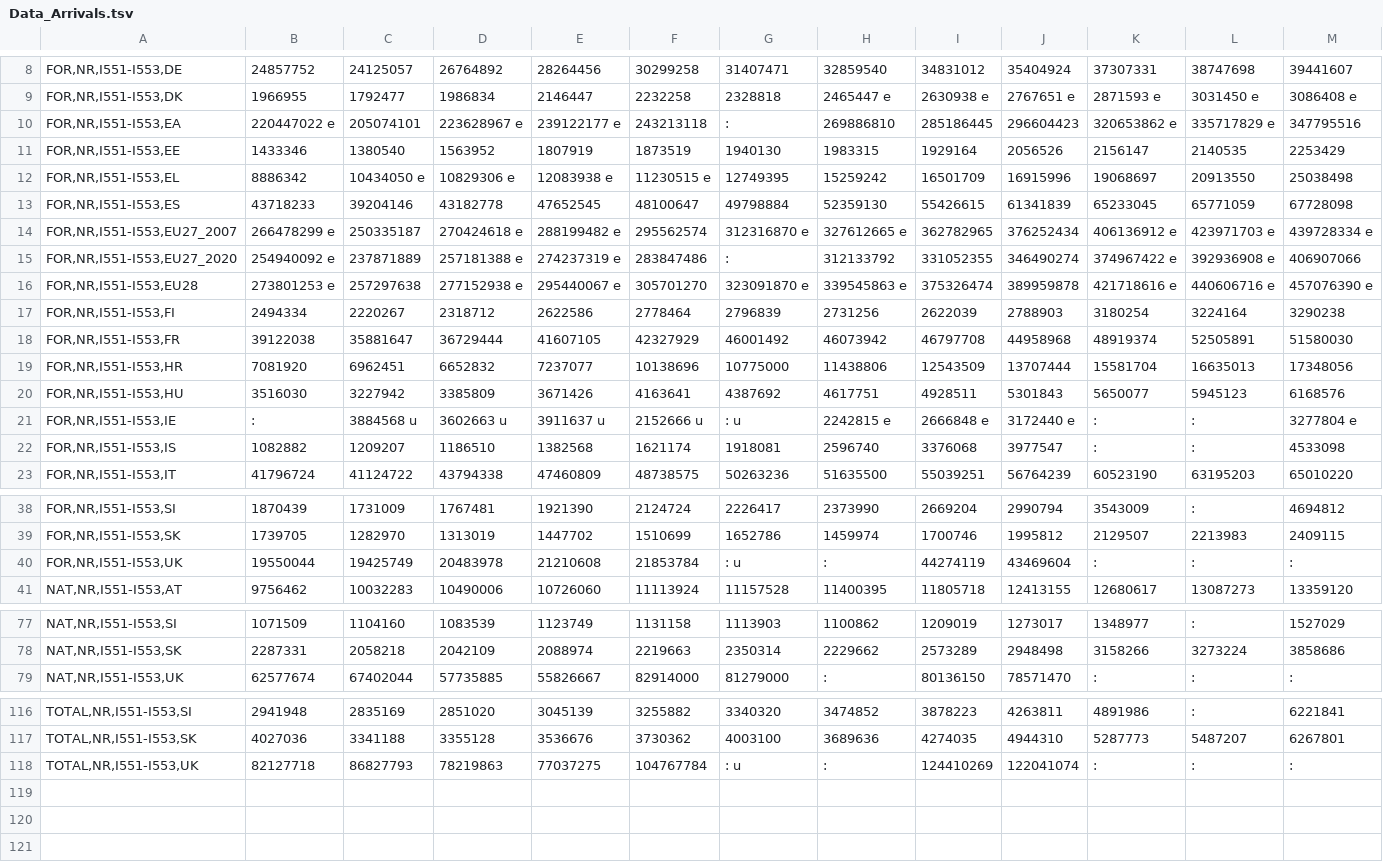
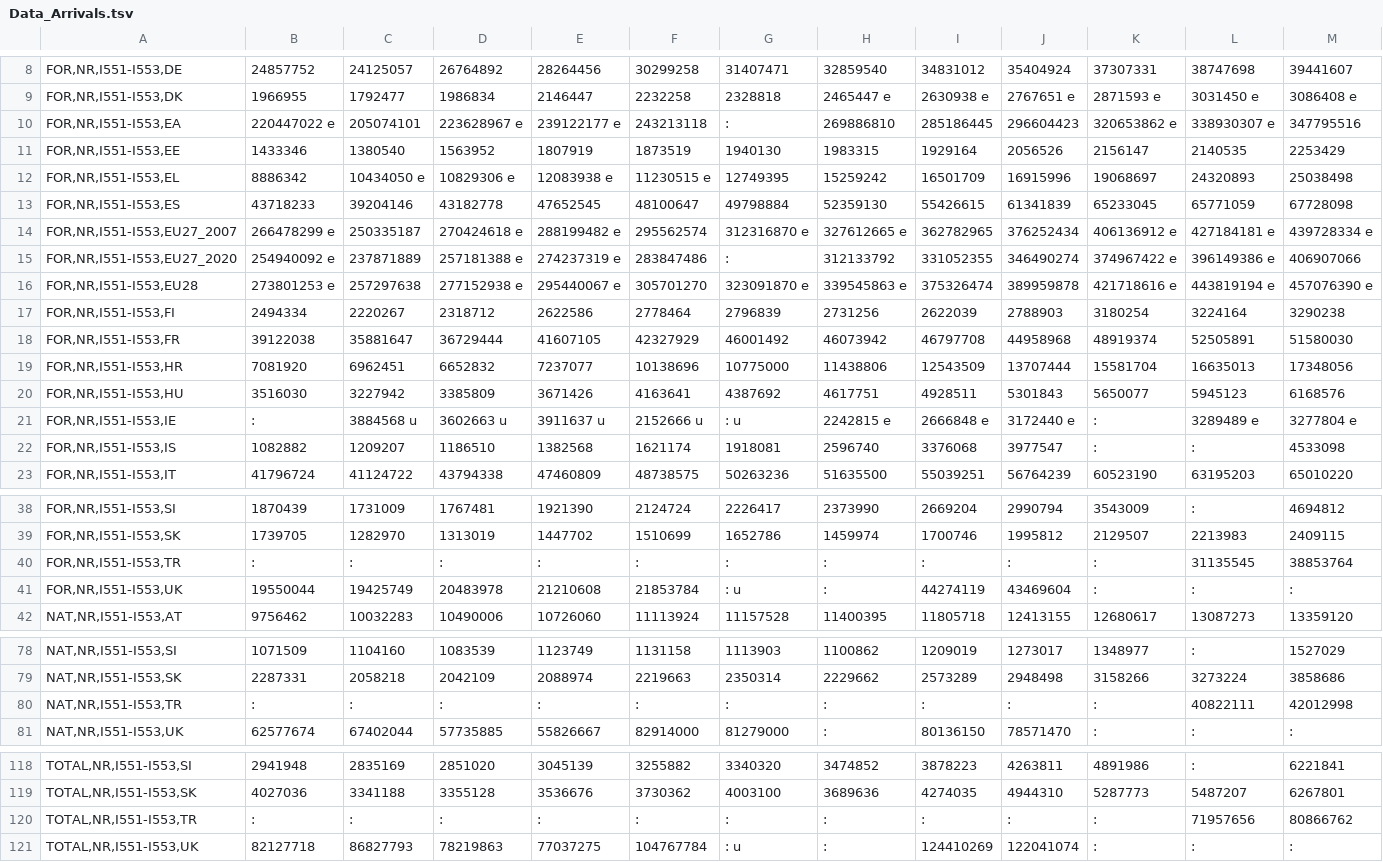
Before and after one commit to odypapadakis/Arxes_Python_2021, a TSV file: Source_Files/Data_Arrivals.tsv, drawn as a sheet; only a part is shown, gaps mark what is left out; the diff covers the shown part only.

```diff
--- a/Source_Files/Data_Arrivals.tsv
+++ b/Source_Files/Data_Arrivals.tsv
@@ -9,9 +9,9 @@ FOR,NR,I551-I553,DE	24857752 	24125057 	26764892 	28264456 	30299258 	31407471
 FOR,NR,I551-I553,DK	1966955 	1792477 	1986834 	2146447 	2232258 	2328818 	2465447 e	2630938 e	2767651 e	2871593 e	3031450 e	3086408 e
-FOR,NR,I551-I553,EA	220447022 e	205074101 	223628967 e	239122177 e	243213118 	: 	269886810 	285186445 	296604423 	320653862 e	335717829 e	347795516
+FOR,NR,I551-I553,EA	220447022 e	205074101 	223628967 e	239122177 e	243213118 	: 	269886810 	285186445 	296604423 	320653862 e	338930307 e	347795516
 FOR,NR,I551-I553,EE	1433346 	1380540 	1563952 	1807919 	1873519 	1940130 	1983315 	1929164 	2056526 	2156147 	2140535 	2253429
-FOR,NR,I551-I553,EL	8886342 	10434050 e	10829306 e	12083938 e	11230515 e	12749395 	15259242 	16501709 	16915996 	19068697 	20913550 	25038498
+FOR,NR,I551-I553,EL	8886342 	10434050 e	10829306 e	12083938 e	11230515 e	12749395 	15259242 	16501709 	16915996 	19068697 	24320893 	25038498
 FOR,NR,I551-I553,ES	43718233 	39204146 	43182778 	47652545 	48100647 	49798884 	52359130 	55426615 	61341839 	65233045 	65771059 	67728098
-FOR,NR,I551-I553,EU27_2007	266478299 e	250335187 	270424618 e	288199482 e	295562574 	312316870 e	327612665 e	362782965 	376252434 	406136912 e	423971703 e	439728334 e
-FOR,NR,I551-I553,EU27_2020	254940092 e	237871889 	257181388 e	274237319 e	283847486 	: 	312133792 	331052355 	346490274 	374967422 e	392936908 e	406907066
-FOR,NR,I551-I553,EU28	273801253 e	257297638 	277152938 e	295440067 e	305701270 	323091870 e	339545863 e	375326474 	389959878 	421718616 e	440606716 e	457076390 e
+FOR,NR,I551-I553,EU27_2007	266478299 e	250335187 	270424618 e	288199482 e	295562574 	312316870 e	327612665 e	362782965 	376252434 	406136912 e	427184181 e	439728334 e
+FOR,NR,I551-I553,EU27_2020	254940092 e	237871889 	257181388 e	274237319 e	283847486 	: 	312133792 	331052355 	346490274 	374967422 e	396149386 e	406907066
+FOR,NR,I551-I553,EU28	273801253 e	257297638 	277152938 e	295440067 e	305701270 	323091870 e	339545863 e	375326474 	389959878 	421718616 e	443819194 e	457076390 e
 FOR,NR,I551-I553,FI	2494334 	2220267 	2318712 	2622586 	2778464 	2796839 	2731256 	2622039 	2788903 	3180254 	3224164 	3290238
@@ -20,3 +20,3 @@ FOR,NR,I551-I553,HR	7081920 	6962451 	6652832 	7237077 	10138696 	10775000 	1143
 FOR,NR,I551-I553,HU	3516030 	3227942 	3385809 	3671426 	4163641 	4387692 	4617751 	4928511 	5301843 	5650077 	5945123 	6168576
-FOR,NR,I551-I553,IE	: 	3884568 u	3602663 u	3911637 u	2152666 u	: u	2242815 e	2666848 e	3172440 e	: 	: 	3277804 e
+FOR,NR,I551-I553,IE	: 	3884568 u	3602663 u	3911637 u	2152666 u	: u	2242815 e	2666848 e	3172440 e	: 	3289489 e	3277804 e
 FOR,NR,I551-I553,IS	1082882 	1209207 	1186510 	1382568 	1621174 	1918081 	2596740 	3376068 	3977547 	: 	: 	4533098
@@ -39,2 +39,3 @@ FOR,NR,I551-I553,SI	1870439 	1731009 	1767481 	1921390 	2124724 	2226417 	237399
 FOR,NR,I551-I553,SK	1739705 	1282970 	1313019 	1447702 	1510699 	1652786 	1459974 	1700746 	1995812 	2129507 	2213983 	2409115
+FOR,NR,I551-I553,TR	: 	: 	: 	: 	: 	: 	: 	: 	: 	: 	31135545 	38853764
 FOR,NR,I551-I553,UK	19550044 	19425749 	20483978 	21210608 	21853784 	: u	: 	44274119 	43469604 	: 	: 	:
@@ -78,2 +79,3 @@ NAT,NR,I551-I553,SI	1071509 	1104160 	1083539 	1123749 	1131158 	1113903 	110086
 NAT,NR,I551-I553,SK	2287331 	2058218 	2042109 	2088974 	2219663 	2350314 	2229662 	2573289 	2948498 	3158266 	3273224 	3858686
+NAT,NR,I551-I553,TR	: 	: 	: 	: 	: 	: 	: 	: 	: 	: 	40822111 	42012998
 NAT,NR,I551-I553,UK	62577674 	67402044 	57735885 	55826667 	82914000 	81279000 	: 	80136150 	78571470 	: 	: 	:
@@ -117,2 +119,3 @@ TOTAL,NR,I551-I553,SI	2941948 	2835169 	2851020 	3045139 	3255882 	3340320 	3474
 TOTAL,NR,I551-I553,SK	4027036 	3341188 	3355128 	3536676 	3730362 	4003100 	3689636 	4274035 	4944310 	5287773 	5487207 	6267801
+TOTAL,NR,I551-I553,TR	: 	: 	: 	: 	: 	: 	: 	: 	: 	: 	71957656 	80866762
 TOTAL,NR,I551-I553,UK	82127718 	86827793 	78219863 	77037275 	104767784 	: u	: 	124410269 	122041074 	: 	: 	:
```
Also changed, not shown: 12 edited cells elsewhere in this file, Source_Files/Data_Arrivals.csv, Source_Files/Data_Nights.csv, 7 other files.
